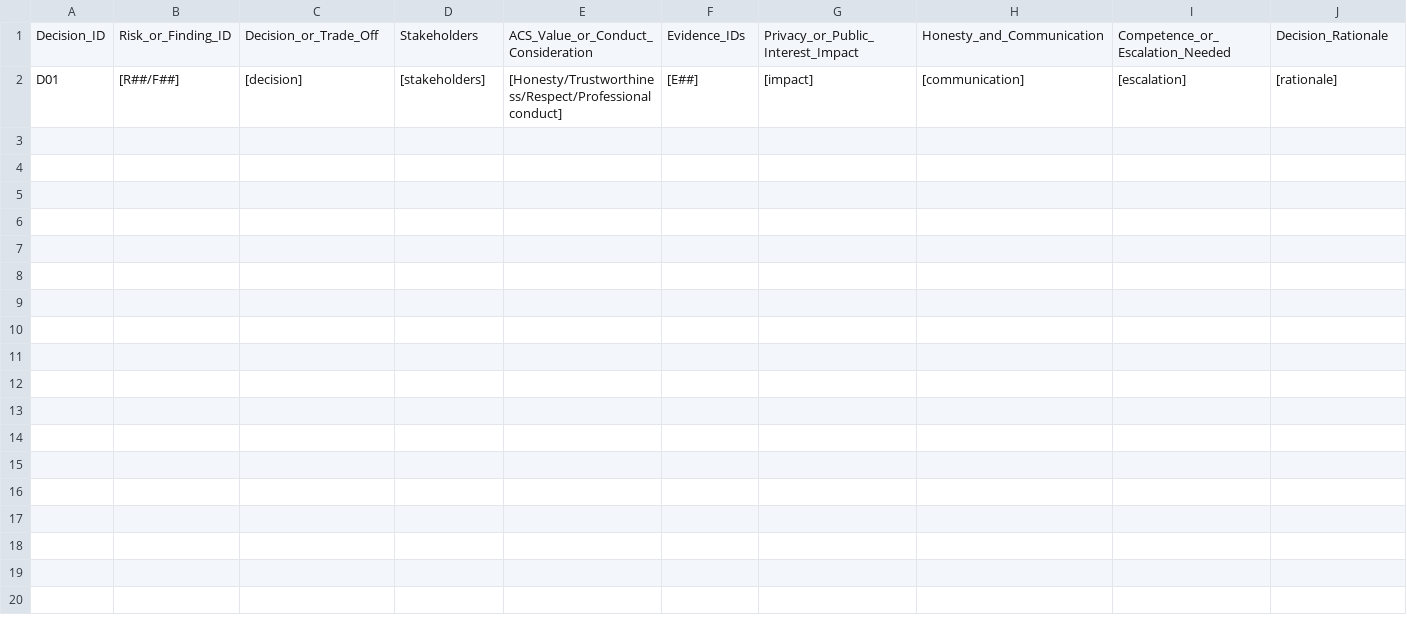
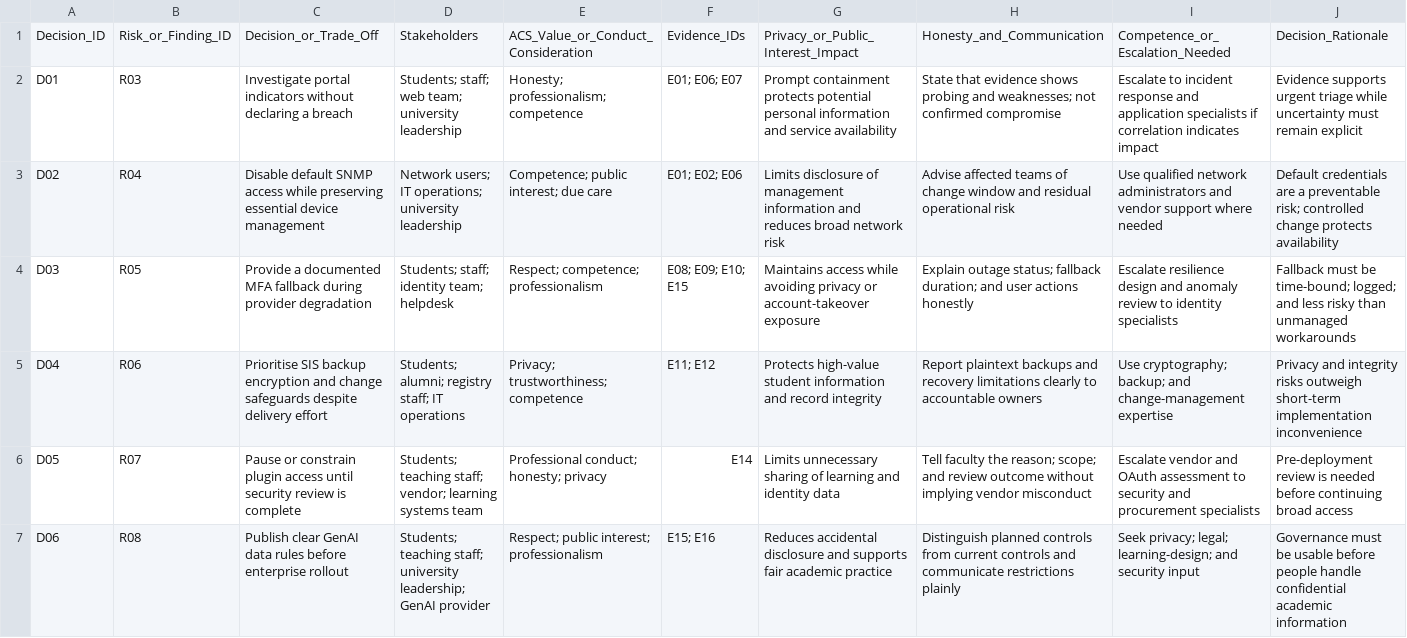
Before and after one commit to ZiyuCao421/ZiyuCao-CP5603-Advanced-E-Security, a CSV file: Assessment2/04_Risk_Assessment/ACS_Ethics_Decision_Log_Template.csv, drawn as a sheet; only a part is shown; removed rows and columns are numbered as before the commit, all else as after; rows hold the shown columns only; the diff names each change by its address in the sheet, - before the commit and + after, or states it on an @@ line.

Commit message:
Populate ACS ethics decision log

```diff
--- a/Assessment2/04_Risk_Assessment/ACS_Ethics_Decision_Log_Template.csv
+++ b/Assessment2/04_Risk_Assessment/ACS_Ethics_Decision_Log_Template.csv
-row 2: D01 | [R##/F##] | [decision] | [stakeholders] | [Honesty/Trustworthiness/Respect/Professional conduct] | [E##] | [impact] | [communication] | [escalation] | [rationale]
+row 2: D01 | R03 | Investigate portal indicators without declaring a breach | Students; staff; web team; university leadership | Honesty; professionalism; competence | E01; E06; E07 | Prompt containment protects potential personal information and service availability | State that evidence shows probing and weaknesses; not confirmed compromise | Escalate to incident response and application specialists if correlation indicates impact | Evidence supports urgent triage while uncertainty must remain explicit
+row 3: D02 | R04 | Disable default SNMP access while preserving essential device management | Network users; IT operations; university leadership | Competence; public interest; due care | E01; E02; E06 | Limits disclosure of management information and reduces broad network risk | Advise affected teams of change window and residual operational risk | Use qualified network administrators and vendor support where needed | Default credentials are a preventable risk; controlled change protects availability
+row 4: D03 | R05 | Provide a documented MFA fallback during provider degradation | Students; staff; identity team; helpdesk | Respect; competence; professionalism | E08; E09; E10; E15 | Maintains access while avoiding privacy or account-takeover exposure | Explain outage status; fallback duration; and user actions honestly | Escalate resilience design and anomaly review to identity specialists | Fallback must be time-bound; logged; and less risky than unmanaged workarounds
+row 5: D04 | R06 | Prioritise SIS backup encryption and change safeguards despite delivery effort | Students; alumni; registry staff; IT operations | Privacy; trustworthiness; competence | E11; E12 | Protects high-value student information and record integrity | Report plaintext backups and recovery limitations clearly to accountable owners | Use cryptography; backup; and change-management expertise | Privacy and integrity risks outweigh short-term implementation inconvenience
+row 6: D05 | R07 | Pause or constrain plugin access until security review is complete | Students; teaching staff; vendor; learning systems team | Professional conduct; honesty; privacy | E14 | Limits unnecessary sharing of learning and identity data | Tell faculty the reason; scope; and review outcome without implying vendor misconduct | Escalate vendor and OAuth assessment to security and procurement specialists | Pre-deployment review is needed before continuing broad access
+row 7: D06 | R08 | Publish clear GenAI data rules before enterprise rollout | Students; teaching staff; university leadership; GenAI provider | Respect; public interest; professionalism | E15; E16 | Reduces accidental disclosure and supports fair academic practice | Distinguish planned controls from current controls and communicate restrictions plainly | Seek privacy; legal; learning-design; and security input | Governance must be usable before people handle confidential academic information
```
